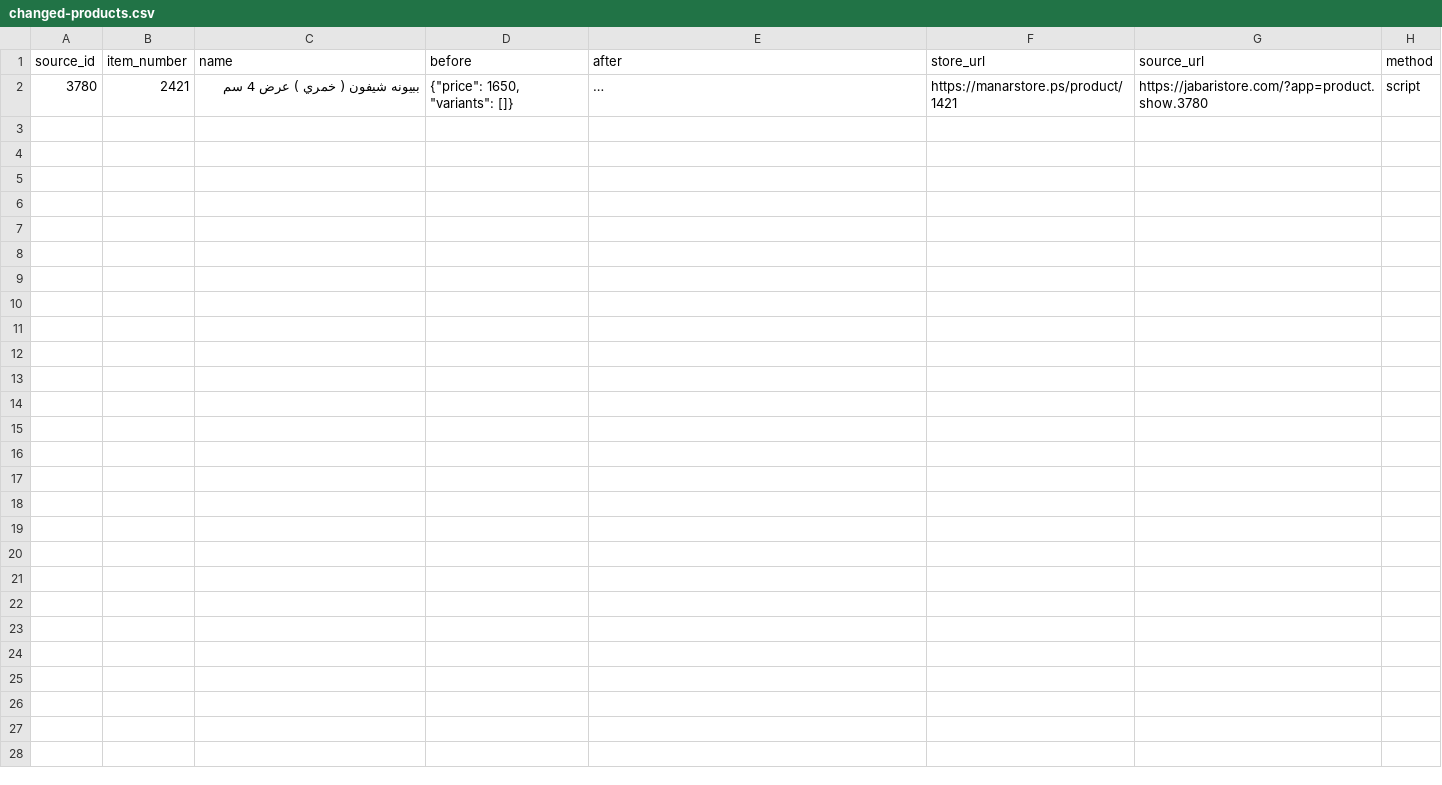
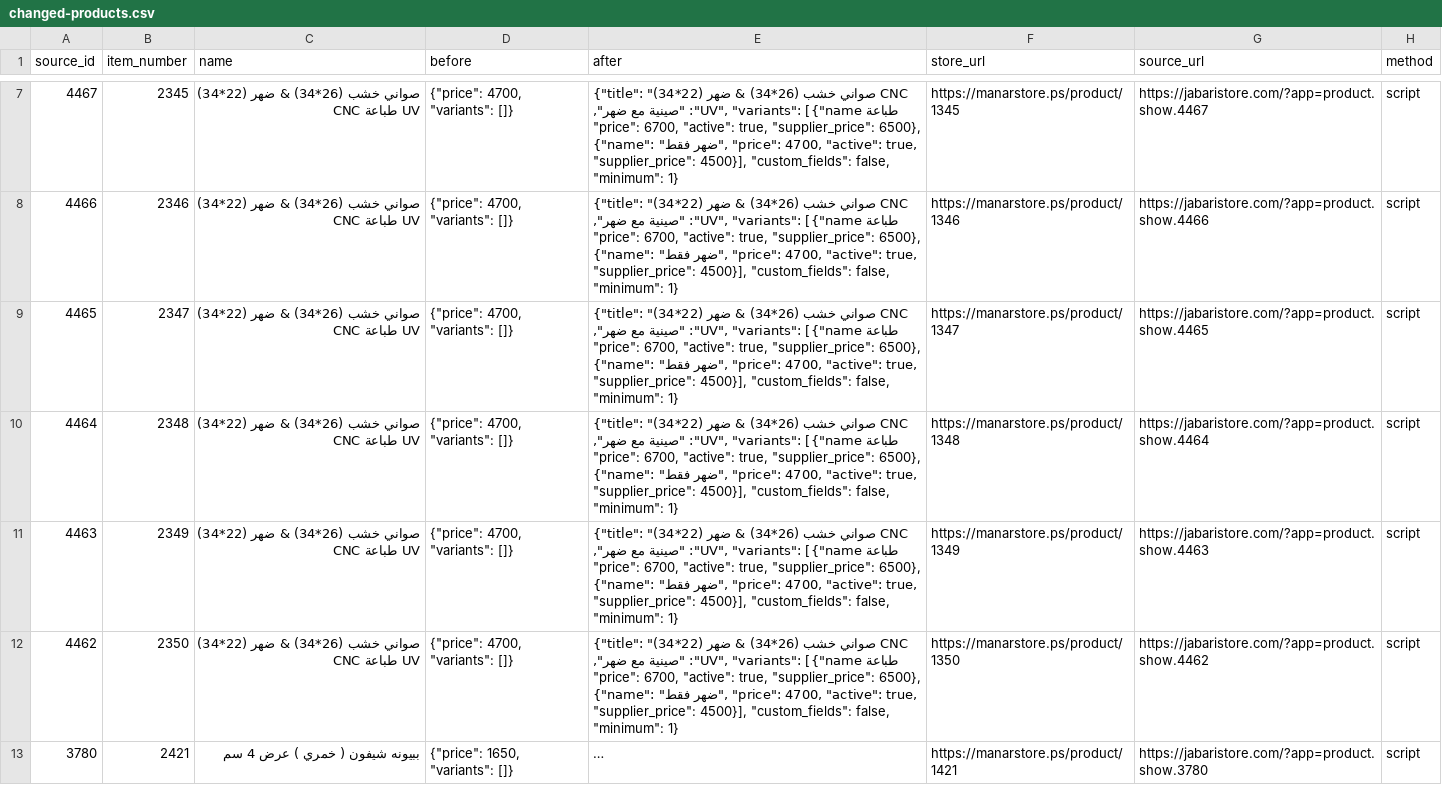
Before and after one commit to mahmoudalkaraki96-cloud/manar-store, a CSV file: docs/jabari-variant-audit/changed-products.csv, drawn as a sheet; only a part is shown, gaps mark what is left out; long unchanged cells end in …; the diff covers the shown part only; the diff names each change by its address in the sheet, - before the commit and + after, or states it on an @@ line.

```diff
--- a/docs/jabari-variant-audit/changed-products.csv
+++ b/docs/jabari-variant-audit/changed-products.csv
+row 7: 4467 | 2345 | صواني خشب (26*34) & ضهر (22*34) CNC طباعة UV | {"price": 4700, "variants": []} | {"title": "صواني خشب (26*34) & ضهر (22*34) CNC طباعة UV", "variants": [{"name": "صينية مع ضهر", "price": 6700, "active": true, "supplier_price": 6500}, {"name": "ضهر فقط", "price": 4700, "active": true, "supplier_price": 4500}], "custom_fields": false, "minimum": 1} | https://manarstore.ps/product/1345 | https://jabaristore.com/?app=product.show.4467 | script
+row 8: 4466 | 2346 | صواني خشب (26*34) & ضهر (22*34) CNC طباعة UV | {"price": 4700, "variants": []} | {"title": "صواني خشب (26*34) & ضهر (22*34) CNC طباعة UV", "variants": [{"name": "صينية مع ضهر", "price": 6700, "active": true, "supplier_price": 6500}, {"name": "ضهر فقط", "price": 4700, "active": true, "supplier_price": 4500}], "custom_fields": false, "minimum": 1} | https://manarstore.ps/product/1346 | https://jabaristore.com/?app=product.show.4466 | script
+row 9: 4465 | 2347 | صواني خشب (26*34) & ضهر (22*34) CNC طباعة UV | {"price": 4700, "variants": []} | {"title": "صواني خشب (26*34) & ضهر (22*34) CNC طباعة UV", "variants": [{"name": "صينية مع ضهر", "price": 6700, "active": true, "supplier_price": 6500}, {"name": "ضهر فقط", "price": 4700, "active": true, "supplier_price": 4500}], "custom_fields": false, "minimum": 1} | https://manarstore.ps/product/1347 | https://jabaristore.com/?app=product.show.4465 | script
+row 10: 4464 | 2348 | صواني خشب (26*34) & ضهر (22*34) CNC طباعة UV | {"price": 4700, "variants": []} | {"title": "صواني خشب (26*34) & ضهر (22*34) CNC طباعة UV", "variants": [{"name": "صينية مع ضهر", "price": 6700, "active": true, "supplier_price": 6500}, {"name": "ضهر فقط", "price": 4700, "active": true, "supplier_price": 4500}], "custom_fields": false, "minimum": 1} | https://manarstore.ps/product/1348 | https://jabaristore.com/?app=product.show.4464 | script
+row 11: 4463 | 2349 | صواني خشب (26*34) & ضهر (22*34) CNC طباعة UV | {"price": 4700, "variants": []} | {"title": "صواني خشب (26*34) & ضهر (22*34) CNC طباعة UV", "variants": [{"name": "صينية مع ضهر", "price": 6700, "active": true, "supplier_price": 6500}, {"name": "ضهر فقط", "price": 4700, "active": true, "supplier_price": 4500}], "custom_fields": false, "minimum": 1} | https://manarstore.ps/product/1349 | https://jabaristore.com/?app=product.show.4463 | script
+row 12: 4462 | 2350 | صواني خشب (26*34) & ضهر (22*34) CNC طباعة UV | {"price": 4700, "variants": []} | {"title": "صواني خشب (26*34) & ضهر (22*34) CNC طباعة UV", "variants": [{"name": "صينية مع ضهر", "price": 6700, "active": true, "supplier_price": 6500}, {"name": "ضهر فقط", "price": 4700, "active": true, "supplier_price": 4500}], "custom_fields": false, "minimum": 1} | https://manarstore.ps/product/1350 | https://jabaristore.com/?app=product.show.4462 | script
```
Also changed, not shown: 5 added rows elsewhere in this file, 4 other files.
